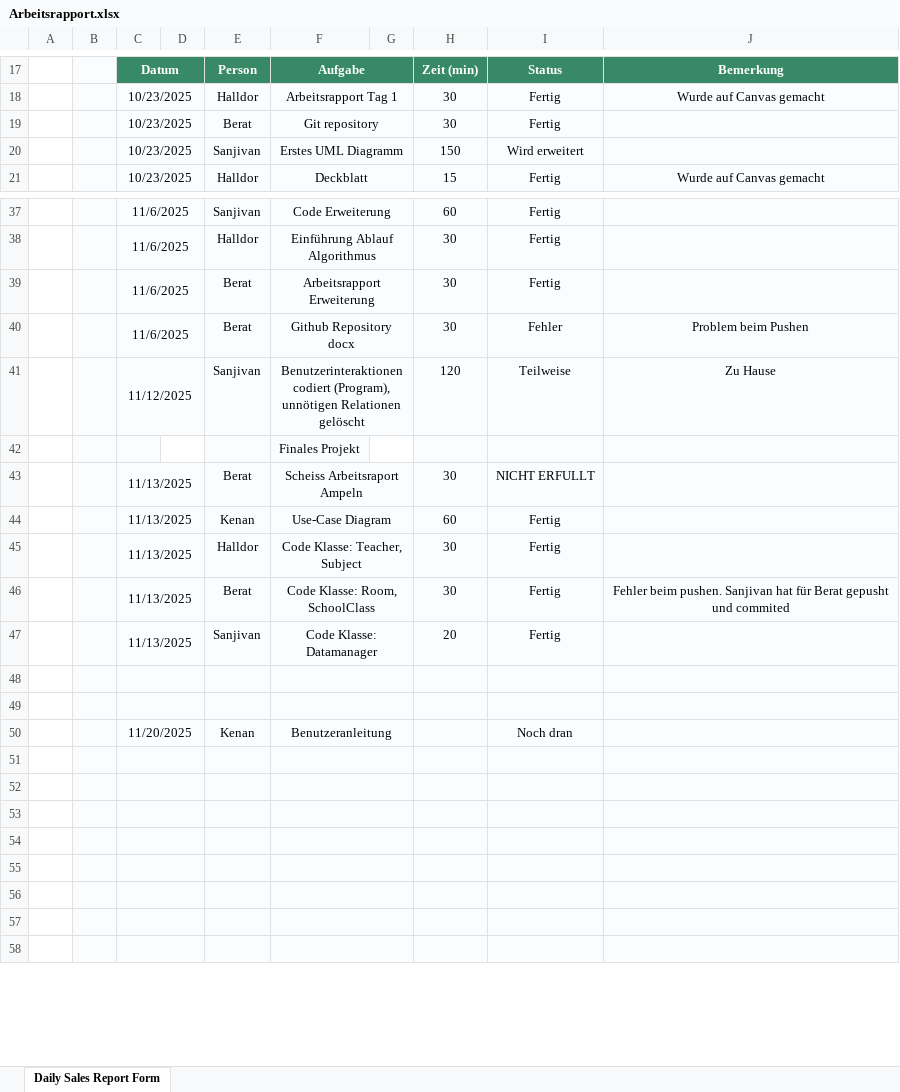
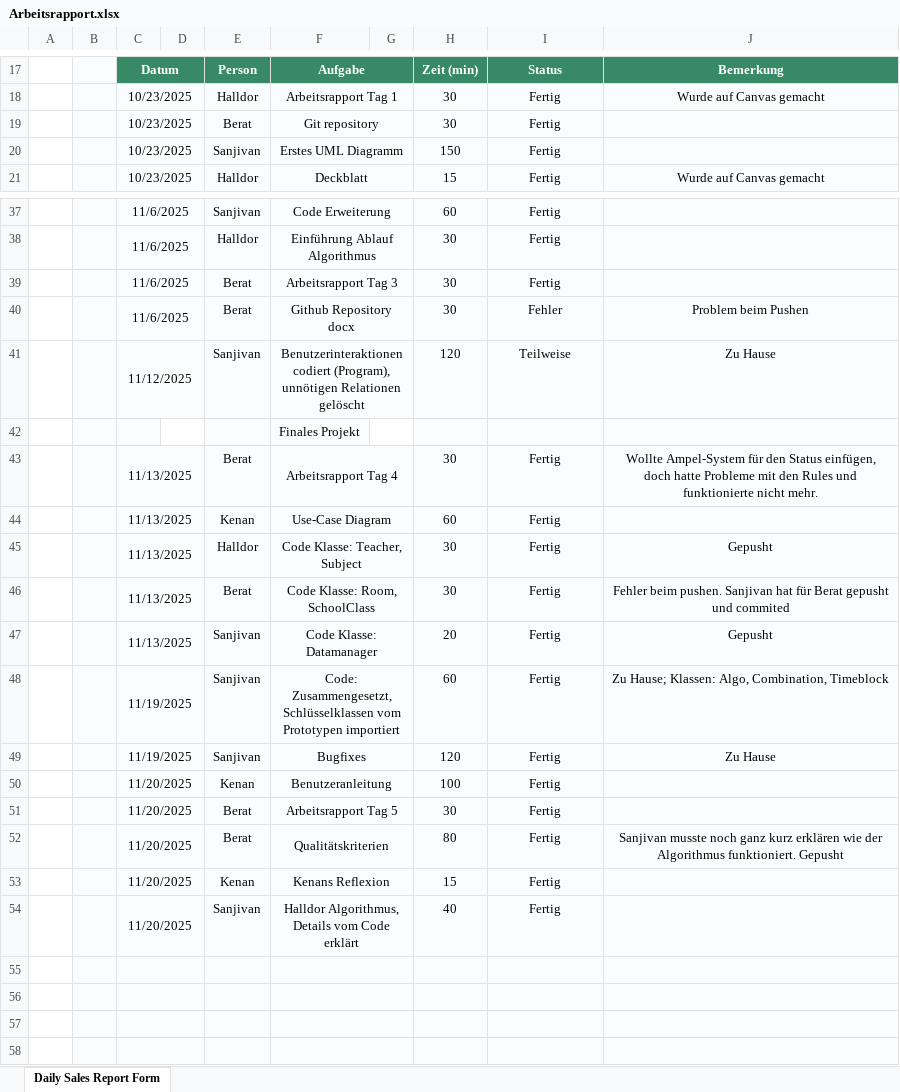
Before and after one commit to canthal/IPT5.1_Stundenplaner-Projekt, an Excel workbook: docs/Arbeitsrapport.xlsx, sheet Daily Sales Report Form, drawn as a sheet; only a part is shown, gaps mark what is left out; values as stored, in another font and other column widths than the file's, no borders; the diff names each change by its address in the sheet, - before the commit and + after, or states it on an @@ line.

```diff
--- a/docs/Arbeitsrapport.xlsx (sheet Daily Sales Report Form)
+++ b/docs/Arbeitsrapport.xlsx (sheet Daily Sales Report Form)
-I20 (Status): Wird erweitert
+I20 (Status): Fertig
-F39 (Aufgabe): Arbeitsrapport Erweiterung
+F39 (Aufgabe): Arbeitsrapport Tag 3
-F43 (Aufgabe): Scheiss Arbeitsraport Ampeln
+F43 (Aufgabe): Arbeitsrapport Tag 4
-I43 (Status): NICHT ERFULLT
+I43 (Status): Fertig
-J43 (Bemerkung): (empty)
+J43 (Bemerkung): Wollte Ampel-System für den Status einfügen, doch hatte Probleme mit den Rules und funktionierte nicht mehr.
-J45 (Bemerkung): (empty)
+J45 (Bemerkung): Gepusht
-J47 (Bemerkung): (empty)
+J47 (Bemerkung): Gepusht
-row 48: (empty)
+row 48:  |  | 11/19/2025 |  | Sanjivan | Code: Zusammengesetzt, Schlüsselklassen vom Prototypen importiert |  | 60 | Fertig | Zu Hause; Klassen: Algo, Combination, Timeblock
-row 49: (empty)
+row 49:  |  | 11/19/2025 |  | Sanjivan | Bugfixes |  | 120 | Fertig | Zu Hause
-H50 (Zeit (min)): (empty)
+H50 (Zeit (min)): 100
-I50 (Status): Noch dran
+I50 (Status): Fertig
-row 51: (empty)
+row 51:  |  | 11/20/2025 |  | Berat | Arbeitsrapport Tag 5 |  | 30 | Fertig
-row 52: (empty)
+row 52:  |  | 11/20/2025 |  | Berat | Qualitätskriterien |  | 80 | Fertig | Sanjivan musste noch ganz kurz erklären wie der Algorithmus funktioniert. Gepusht
-row 53: (empty)
+row 53:  |  | 11/20/2025 |  | Kenan | Kenans Reflexion |  | 15 | Fertig
-row 54: (empty)
+row 54:  |  | 11/20/2025 |  | Sanjivan | Halldor Algorithmus, Details vom Code erklärt |  | 40 | Fertig
```
Also changed, not shown: 3 other files.
